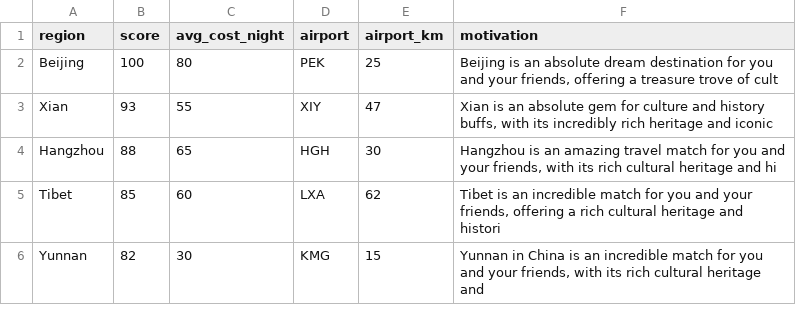
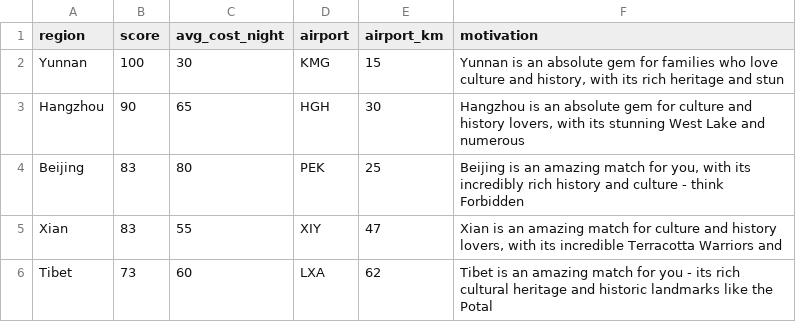
Before and after one commit to usman-420/WorldExplorer_China-Scripting, a CSV file: China/data/top5_destinations.csv, drawn as a sheet.

```diff
--- a/China/data/top5_destinations.csv
+++ b/China/data/top5_destinations.csv
@@ -1,6 +1,6 @@
 region,score,avg_cost_night,airport,airport_km,motivation
-Beijing,100,80,PEK,25,"Beijing is an absolute dream destination for you and your friends, offering a treasure trove of cult"
-Xian,93,55,XIY,47,"Xian is an absolute gem for culture and history buffs, with its incredibly rich heritage and iconic "
-Hangzhou,88,65,HGH,30,"Hangzhou is an amazing travel match for you and your friends, with its rich cultural heritage and hi"
-Tibet,85,60,LXA,62,"Tibet is an incredible match for you and your friends, offering a rich cultural heritage and histori"
-Yunnan,82,30,KMG,15,"Yunnan in China is an incredible match for you and your friends, with its rich cultural heritage and"
+Yunnan,100,30,KMG,15,"Yunnan is an absolute gem for families who love culture and history, with its rich heritage and stun"
+Hangzhou,90,65,HGH,30,"Hangzhou is an absolute gem for culture and history lovers, with its stunning West Lake and numerous"
+Beijing,83,80,PEK,25,"Beijing is an amazing match for you, with its incredibly rich history and culture - think Forbidden "
+Xian,83,55,XIY,47,"Xian is an amazing match for culture and history lovers, with its incredible Terracotta Warriors and"
+Tibet,73,60,LXA,62,Tibet is an amazing match for you - its rich cultural heritage and historic landmarks like the Potal
```
Also changed, not shown: 6 other files.
